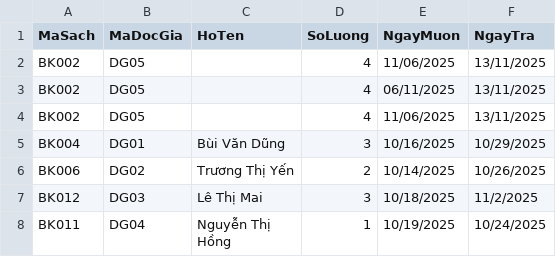
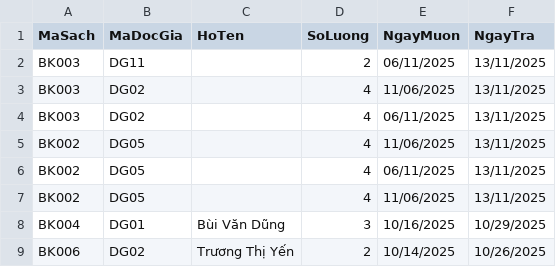
Before and after one commit to NguyenDucLongcode/Manager_Lirbary, a CSV file: Data/MuonSach.csv, drawn as a sheet; only a part is shown; the shorter side is filled out with more unchanged rows; the diff names each change by its address in the sheet, - before the commit and + after, or states it on an @@ line.

```diff
--- a/Data/MuonSach.csv
+++ b/Data/MuonSach.csv
+row 2: BK003 | DG11 |  | 2 | 06/11/2025 | 13/11/2025
+row 3: BK003 | DG02 |  | 4 | 11/06/2025 | 13/11/2025
+row 4: BK003 | DG02 |  | 4 | 06/11/2025 | 13/11/2025
```
Also changed, not shown: 1 other file.
